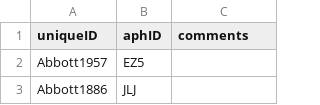
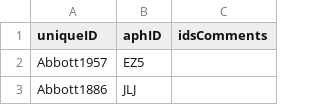
Before and after one commit to RohanAlexander/AustralianPoliticians, a CSV file: data-raw/uniqueID_to_aphID.csv, drawn as a sheet; only a part is shown.

```diff
--- a/data-raw/uniqueID_to_aphID.csv
+++ b/data-raw/uniqueID_to_aphID.csv
@@ -1,2 +1,2 @@
-uniqueID,aphID,comments
+uniqueID,aphID,idsComments
 Abbott1957,EZ5,
```
Also changed, not shown: data-raw/all.csv, data-raw/by_division_mps.csv, 30 other files.
